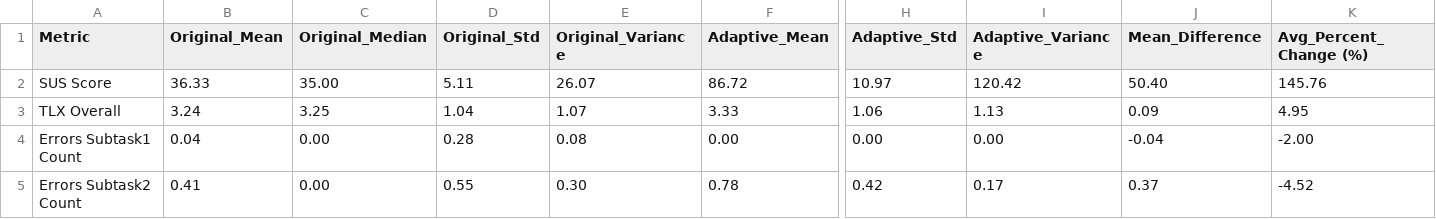
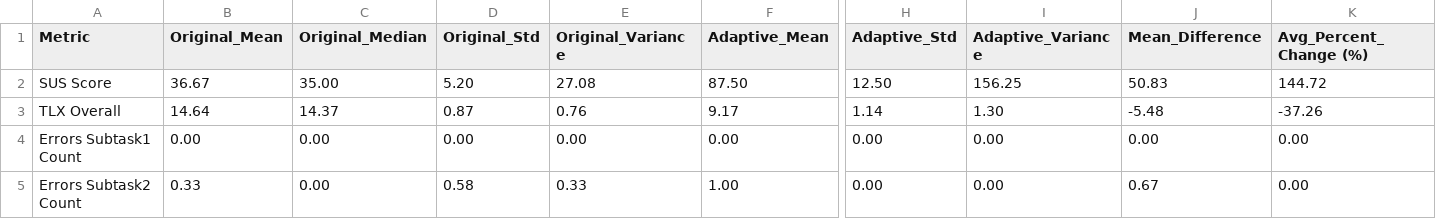
Before and after one commit to Jurrum/IIS-IDE, a CSV file: simulated_persona_analyzed_data.csv, drawn as a sheet; only a part is shown, gaps mark what is left out; the diff covers the shown part only; the diff names each change by its address in the sheet, - before the commit and + after, or states it on an @@ line.

```diff
--- a/simulated_persona_analyzed_data.csv
+++ b/simulated_persona_analyzed_data.csv
-B2 (Original_Mean): 36.33
+B2 (Original_Mean): 36.67
-D2 (Original_Std): 5.11
+D2 (Original_Std): 5.20
-E2 (Original_Variance): 26.07
+E2 (Original_Variance): 27.08
-F2 (Adaptive_Mean): 86.72
+F2 (Adaptive_Mean): 87.50
-H2 (Adaptive_Std): 10.97
+H2 (Adaptive_Std): 12.50
-I2 (Adaptive_Variance): 120.42
+I2 (Adaptive_Variance): 156.25
-J2 (Mean_Difference): 50.40
+J2 (Mean_Difference): 50.83
-K2 (Avg_Percent_Change (%)): 145.76
+K2 (Avg_Percent_Change (%)): 144.72
-B3 (Original_Mean): 3.24
+B3 (Original_Mean): 14.64
-C3 (Original_Median): 3.25
+C3 (Original_Median): 14.37
-D3 (Original_Std): 1.04
+D3 (Original_Std): 0.87
-E3 (Original_Variance): 1.07
+E3 (Original_Variance): 0.76
-F3 (Adaptive_Mean): 3.33
+F3 (Adaptive_Mean): 9.17
-H3 (Adaptive_Std): 1.06
+H3 (Adaptive_Std): 1.14
-I3 (Adaptive_Variance): 1.13
+I3 (Adaptive_Variance): 1.30
-J3 (Mean_Difference): 0.09
+J3 (Mean_Difference): -5.48
-K3 (Avg_Percent_Change (%)): 4.95
+K3 (Avg_Percent_Change (%)): -37.26
-B4 (Original_Mean): 0.04
+B4 (Original_Mean): 0.00
-D4 (Original_Std): 0.28
+D4 (Original_Std): 0.00
-E4 (Original_Variance): 0.08
+E4 (Original_Variance): 0.00
-J4 (Mean_Difference): -0.04
+J4 (Mean_Difference): 0.00
-K4 (Avg_Percent_Change (%)): -2.00
+K4 (Avg_Percent_Change (%)): 0.00
-B5 (Original_Mean): 0.41
+B5 (Original_Mean): 0.33
-D5 (Original_Std): 0.55
+D5 (Original_Std): 0.58
-E5 (Original_Variance): 0.30
+E5 (Original_Variance): 0.33
-F5 (Adaptive_Mean): 0.78
+F5 (Adaptive_Mean): 1.00
-H5 (Adaptive_Std): 0.42
+H5 (Adaptive_Std): 0.00
-I5 (Adaptive_Variance): 0.17
+I5 (Adaptive_Variance): 0.00
-J5 (Mean_Difference): 0.37
+J5 (Mean_Difference): 0.67
-K5 (Avg_Percent_Change (%)): -4.52
+K5 (Avg_Percent_Change (%)): 0.00
```
Also changed, not shown: 3 added rows, 1 removed row and 64 edited cells elsewhere in this file, 10 other files.
